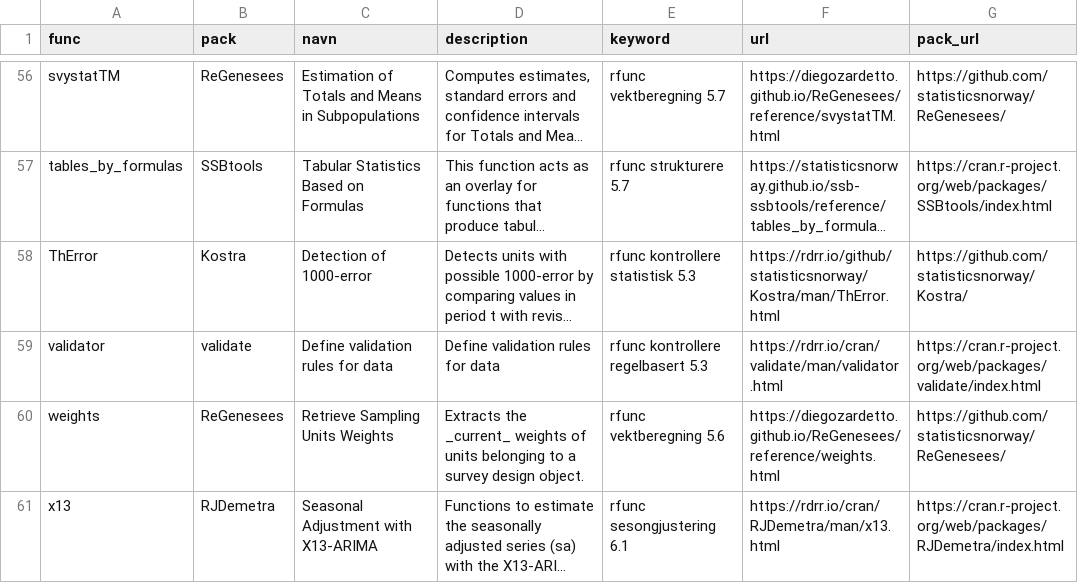
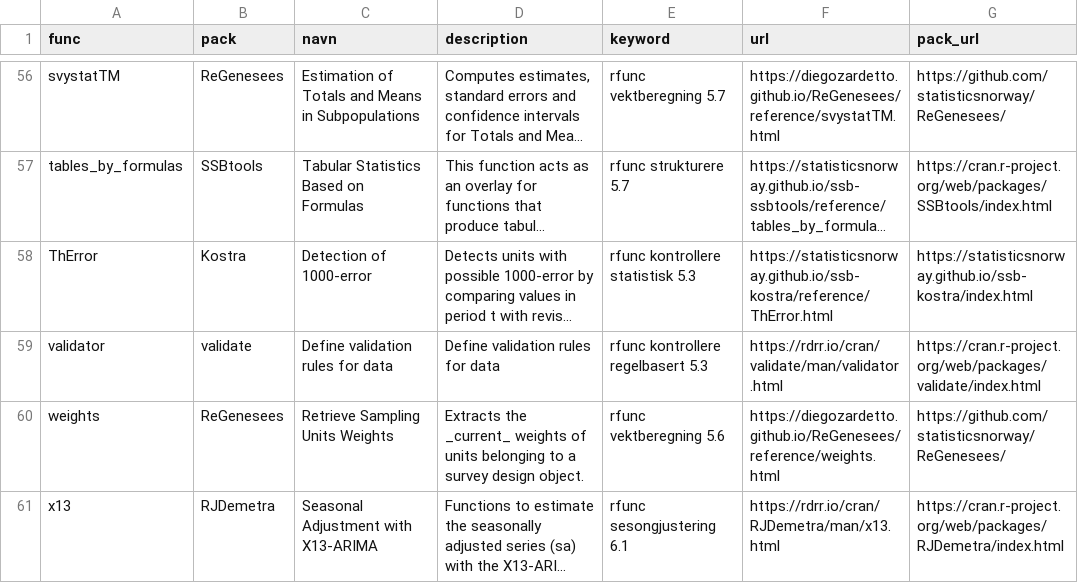
Before and after one commit to statisticsnorway/ssb-metodebiblioteket, a CSV file: data/katalogdata.csv, drawn as a sheet; only a part is shown, gaps mark what is left out; long unchanged cells end in …; the diff covers the shown part only; the diff names each change by its address in the sheet, - before the commit and + after, or states it on an @@ line.

Commit message:
Update to use https://statisticsnorway.github.io/ssb-kostra

```diff
--- a/data/katalogdata.csv
+++ b/data/katalogdata.csv
-F58 (url): https://rdrr.io/github/statisticsnorway/Kostra/man/ThError.html
+F58 (url): https://statisticsnorway.github.io/ssb-kostra/reference/ThError.html
-G58 (pack_url): https://github.com/statisticsnorway/Kostra/
+G58 (pack_url): https://statisticsnorway.github.io/ssb-kostra/index.html
```
Also changed, not shown: 14 edited cells elsewhere in this file, 1 other file.
